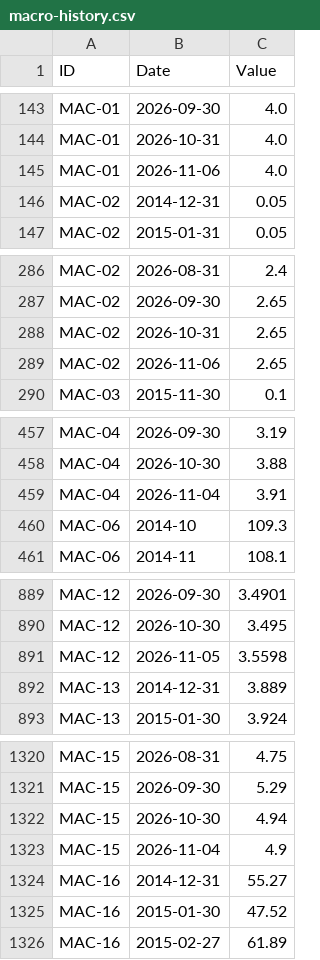
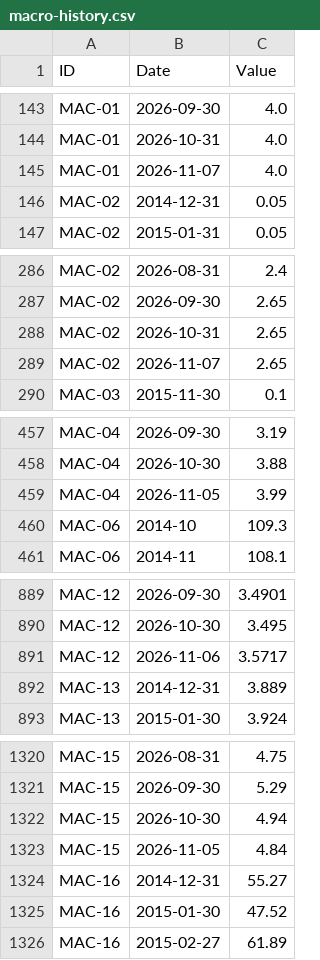
Before and after one commit to benbaichmankass/sustainable-finance-venture, a CSV file: data/macro-history.csv, drawn as a sheet; only a part is shown, gaps mark what is left out; the diff covers the shown part only.

```diff
--- a/data/macro-history.csv
+++ b/data/macro-history.csv
@@ -144,3 +144,3 @@
 "MAC-01","2026-10-31","4.0"
-"MAC-01","2026-11-06","4.0"
+"MAC-01","2026-11-07","4.0"
 "MAC-02","2014-12-31","0.05"
@@ -288,3 +288,3 @@
 "MAC-02","2026-10-31","2.65"
-"MAC-02","2026-11-06","2.65"
+"MAC-02","2026-11-07","2.65"
 "MAC-03","2015-11-30","0.1"
@@ -458,3 +458,3 @@
 "MAC-04","2026-10-30","3.88"
-"MAC-04","2026-11-04","3.91"
+"MAC-04","2026-11-05","3.99"
 "MAC-06","2014-10","109.3"
@@ -890,3 +890,3 @@
 "MAC-12","2026-10-30","3.495"
-"MAC-12","2026-11-05","3.5598"
+"MAC-12","2026-11-06","3.5717"
 "MAC-13","2014-12-31","3.889"
@@ -1322,3 +1322,3 @@
 "MAC-15","2026-10-30","4.94"
-"MAC-15","2026-11-04","4.9"
+"MAC-15","2026-11-05","4.84"
 "MAC-16","2014-12-31","55.27"
```
Also changed, not shown: 1 edited cell elsewhere in this file, data/macro-snapshot.csv.
